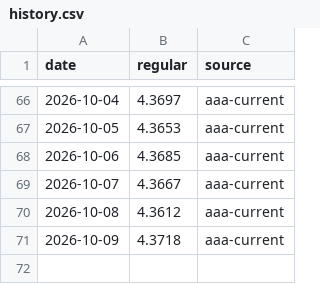
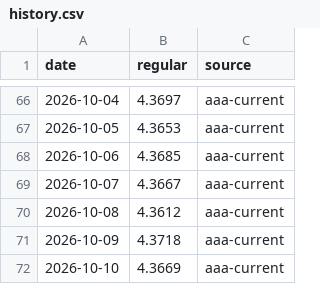
Before and after one commit to testycoyote-ops/Gas-forecast, a CSV file: history.csv, drawn as a sheet; only a part is shown, gaps mark what is left out.

```diff
--- a/history.csv
+++ b/history.csv
@@ -71 +71,2 @@ date,regular,source
 2026-10-09,4.3718,aaa-current
+2026-10-10,4.3669,aaa-current
```
Also changed, not shown: 3 other files.
